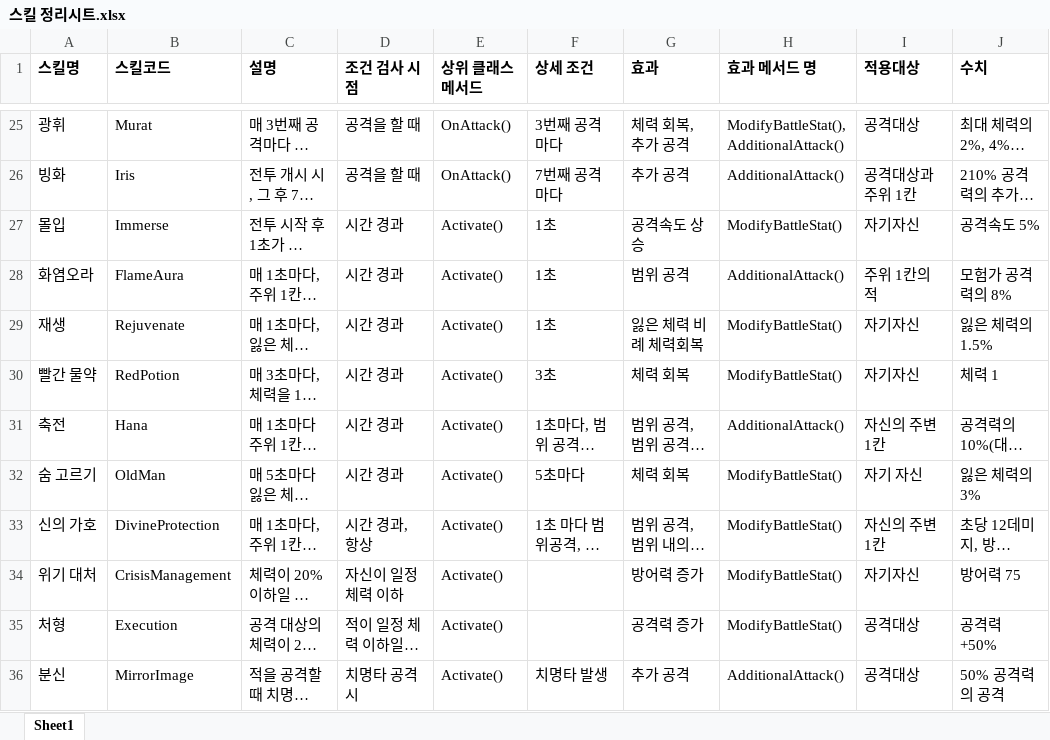
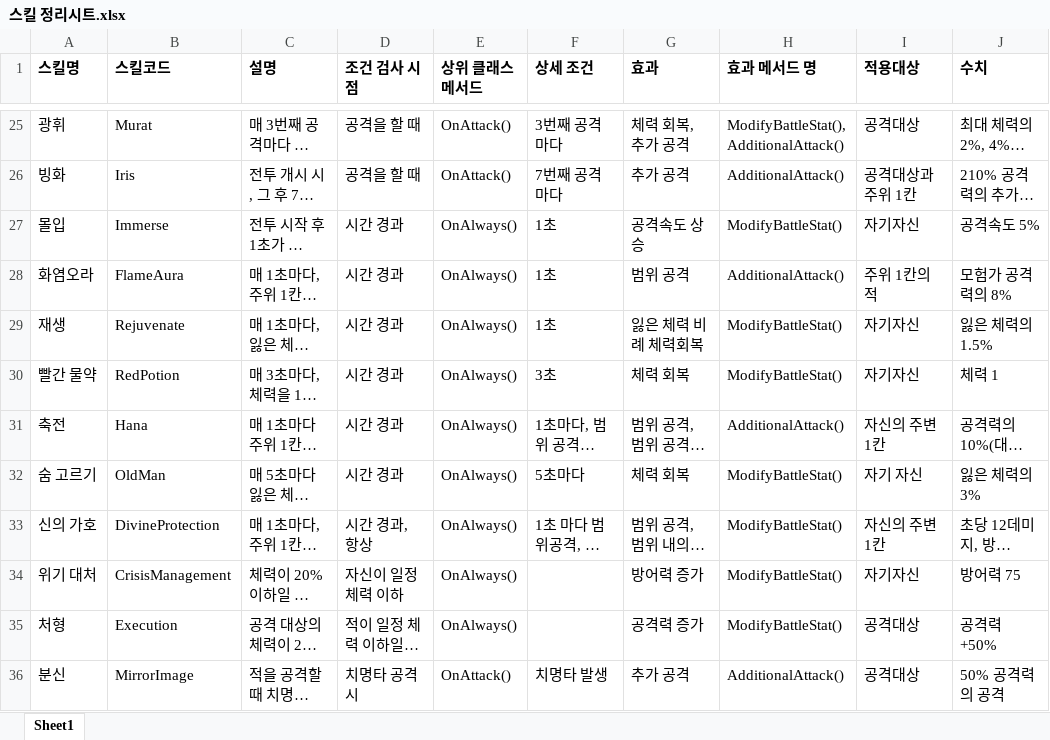
Before and after one commit to kimmisoo/DungeonTycoon, an Excel workbook: Documents/스킬 정리시트.xlsx, sheet Sheet1, drawn as a sheet; only a part is shown, gaps mark what is left out; long unchanged cells end in …; values as stored, in another font and other column widths than the file's, no borders; the diff covers the shown part only; the diff names each change by its address in the sheet, - before the commit and + after, or states it on an @@ line.

```diff
--- a/Documents/스킬 정리시트.xlsx (sheet Sheet1)
+++ b/Documents/스킬 정리시트.xlsx (sheet Sheet1)
-E27:E35 (상위 클래스 메서드): Activate()
+E27:E35 (상위 클래스 메서드): OnAlways()
-E36 (상위 클래스 메서드): Activate()
+E36 (상위 클래스 메서드): OnAttack()
```
Also changed, not shown: 1 added row and 5 edited cells elsewhere in this sheet, 3 other files.
